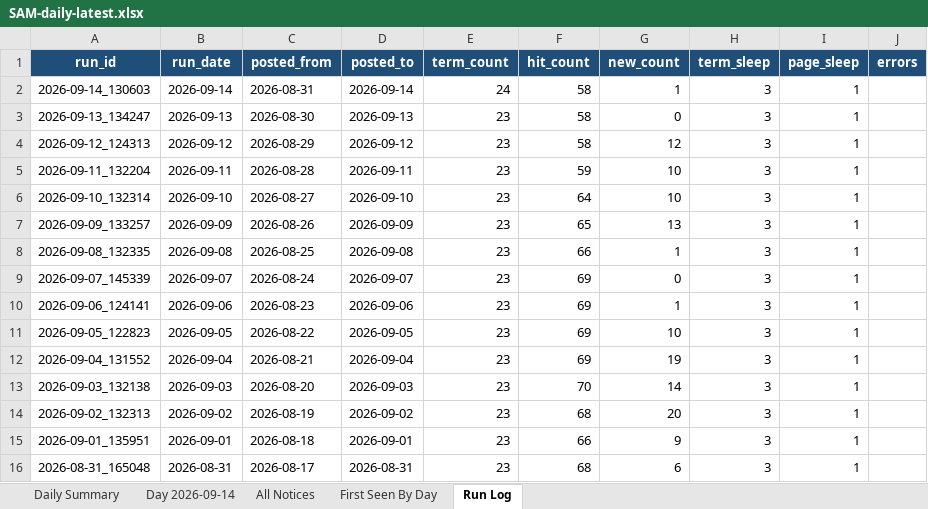
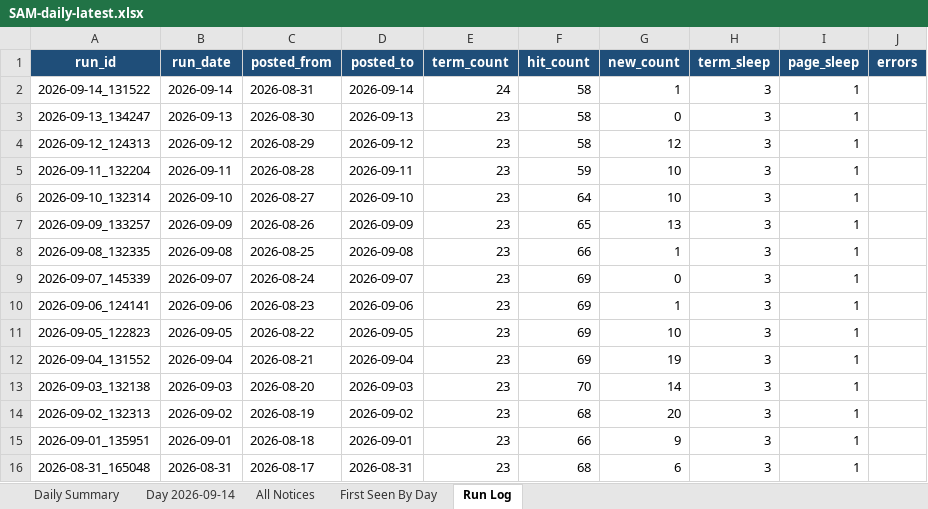
Before and after one commit to biscuitdh/44aa9566-3f78-4f70-9255-8cc9b8d7e019, an Excel workbook: docs/v/SAM-daily-latest.xlsx, sheet Run Log, drawn as a sheet; values as stored, in another font and other column widths than the file's, no borders; the diff names each change by its address in the sheet, - before the commit and + after, or states it on an @@ line.

```diff
--- a/docs/v/SAM-daily-latest.xlsx (sheet Run Log)
+++ b/docs/v/SAM-daily-latest.xlsx (sheet Run Log)
-A2 (run_id): 2026-09-14_130603
+A2 (run_id): 2026-09-14_131522
```
Also changed, not shown: 7 other files.
